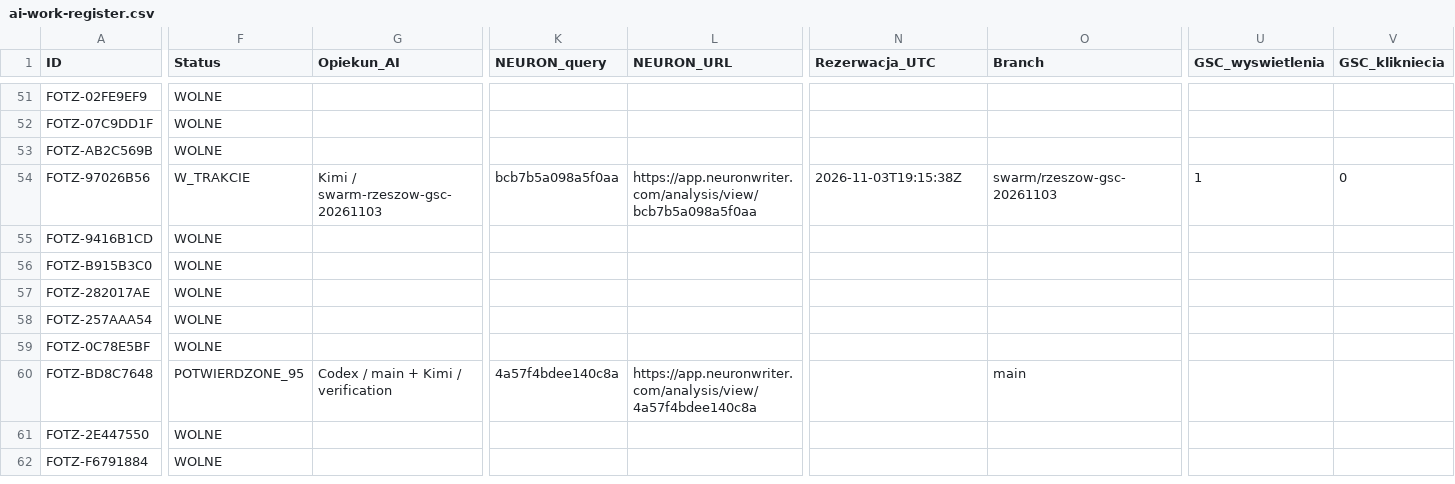
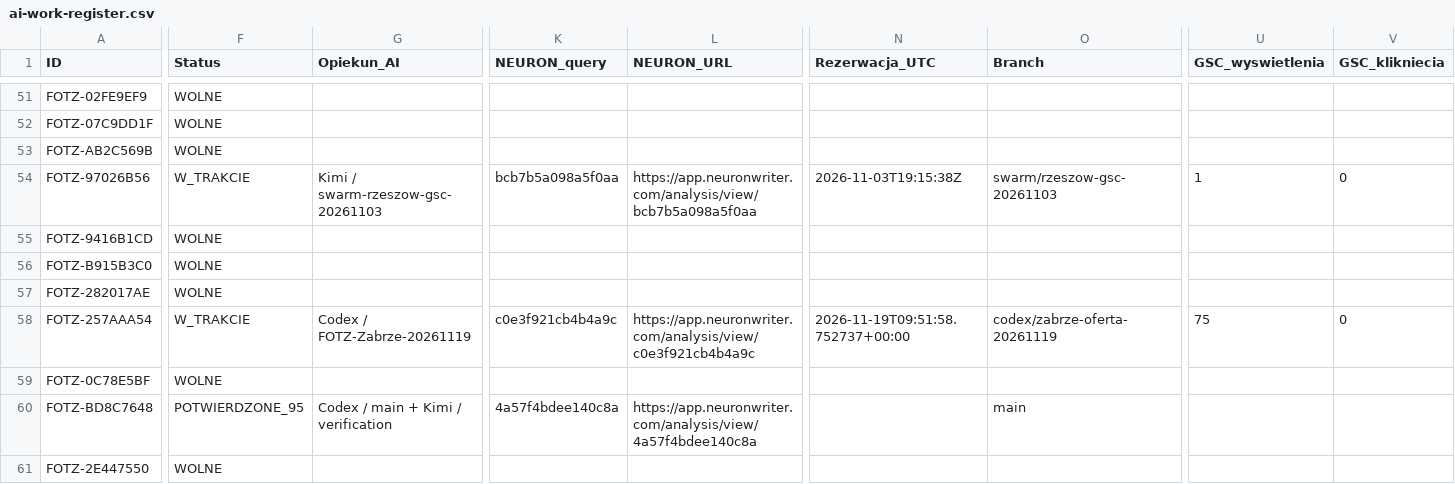
Before and after one commit to adam420412/fotz-studio-web-experience, a CSV file: docs/seo/ai-work-register.csv, drawn as a sheet; only a part is shown, gaps mark what is left out; the shorter side is filled out with more unchanged rows; the diff covers the shown part only; the diff names each change by its address in the sheet, - before the commit and + after, or states it on an @@ line.

Commit message:
Zarezerwuj ofertę dla firm z Zabrza w rejestrze SEO (#229)

```diff
--- a/docs/seo/ai-work-register.csv
+++ b/docs/seo/ai-work-register.csv
-F58 (Status): WOLNE
+F58 (Status): W_TRAKCIE
-G58 (Opiekun_AI): (empty)
+G58 (Opiekun_AI): Codex / FOTZ-Zabrze-20261119
-K58 (NEURON_query): (empty)
+K58 (NEURON_query): c0e3f921cb4b4a9c
-L58 (NEURON_URL): (empty)
+L58 (NEURON_URL): https://app.neuronwriter.com/analysis/view/c0e3f921cb4b4a9c
-N58 (Rezerwacja_UTC): (empty)
+N58 (Rezerwacja_UTC): 2026-11-19T09:51:58.752737+00:00
-O58 (Branch): (empty)
+O58 (Branch): codex/zabrze-oferta-20261119
-U58 (GSC_wyswietlenia): (empty)
+U58 (GSC_wyswietlenia): 75
-V58 (GSC_klikniecia): (empty)
+V58 (GSC_klikniecia): 0
```
Also changed, not shown: 3 edited cells elsewhere in this file.
